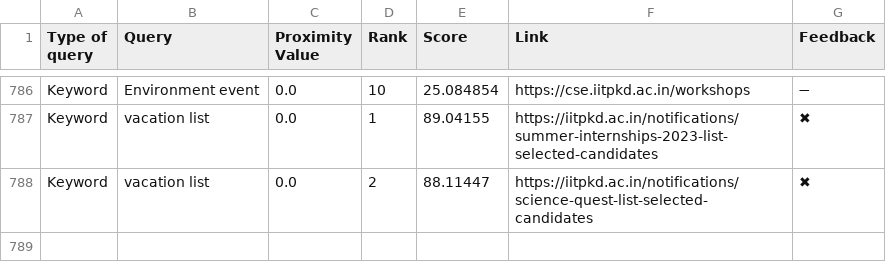
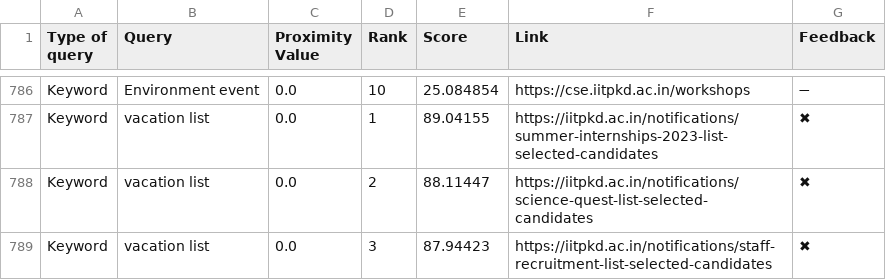
Before and after one commit to Yagneshv1/btp, a CSV file: evaluation_results.csv, drawn as a sheet; only a part is shown, gaps mark what is left out; the diff names each change by its address in the sheet, - before the commit and + after, or states it on an @@ line.

Commit message:
Update CSV file

```diff
--- a/evaluation_results.csv
+++ b/evaluation_results.csv
+row 789: Keyword | vacation list | 0.0 | 3 | 87.94423 | https://iitpkd.ac.in/notifications/staff-recruitment-list-selected-candidates | ✖
```
